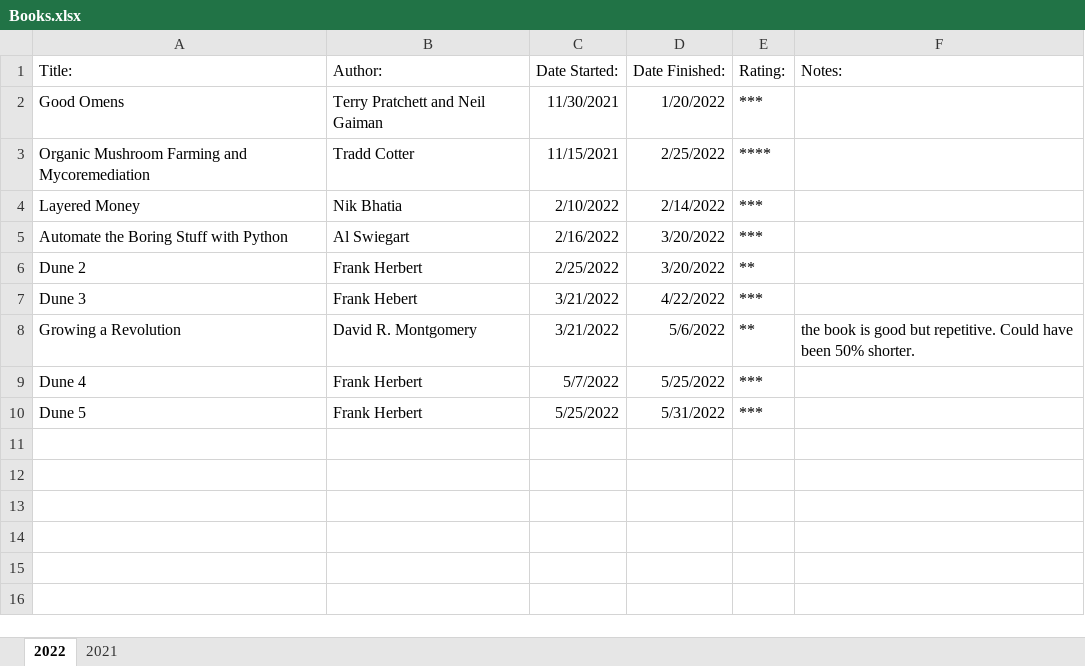
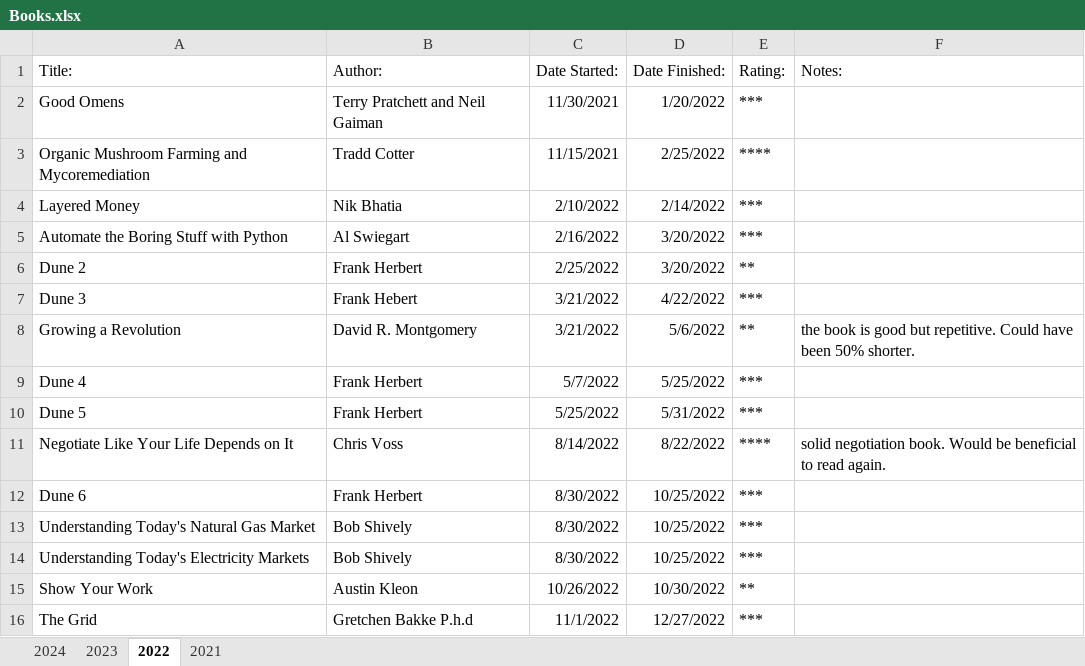
Before and after one commit to KodyParsons/Misc-Data, an Excel workbook: Books.xlsx, sheet 2022, drawn as a sheet; values as stored, in another font and other column widths than the file's, no borders; table styles not drawn; the diff names each change by its address in the sheet, - before the commit and + after, or states it on an @@ line.

```diff
--- a/Books.xlsx (sheet 2022)
+++ b/Books.xlsx (sheet 2022)
+sheet tab: 2024
+sheet tab: 2023
+row 11: Negotiate Like Your Life Depends on It | Chris Voss | 8/14/2022 | 8/22/2022 | **** | solid negotiation book. Would be beneficial to read again.
+row 12: Dune 6 | Frank Herbert | 8/30/2022 | 10/25/2022 | ***
+row 13: Understanding Today's Natural Gas Market | Bob Shively | 8/30/2022 | 10/25/2022 | ***
+row 14: Understanding Today's Electricity Markets | Bob Shively | 8/30/2022 | 10/25/2022 | ***
+row 15: Show Your Work | Austin Kleon | 10/26/2022 | 10/30/2022 | **
+row 16: The Grid | Gretchen Bakke P.h.d | 11/1/2022 | 12/27/2022 | ***
```
